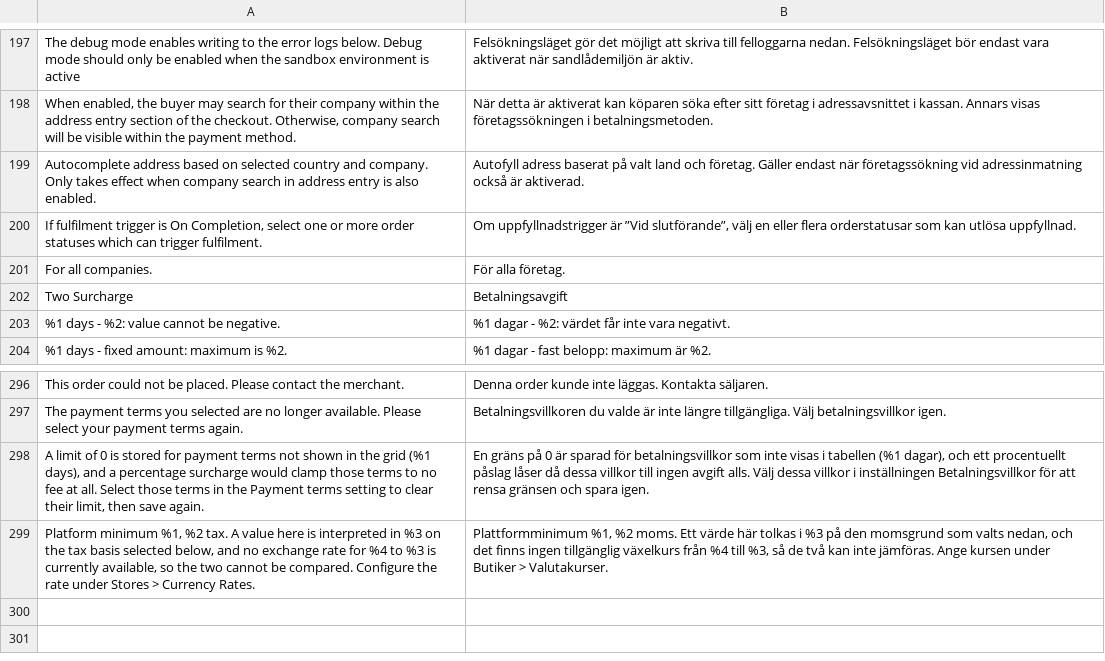
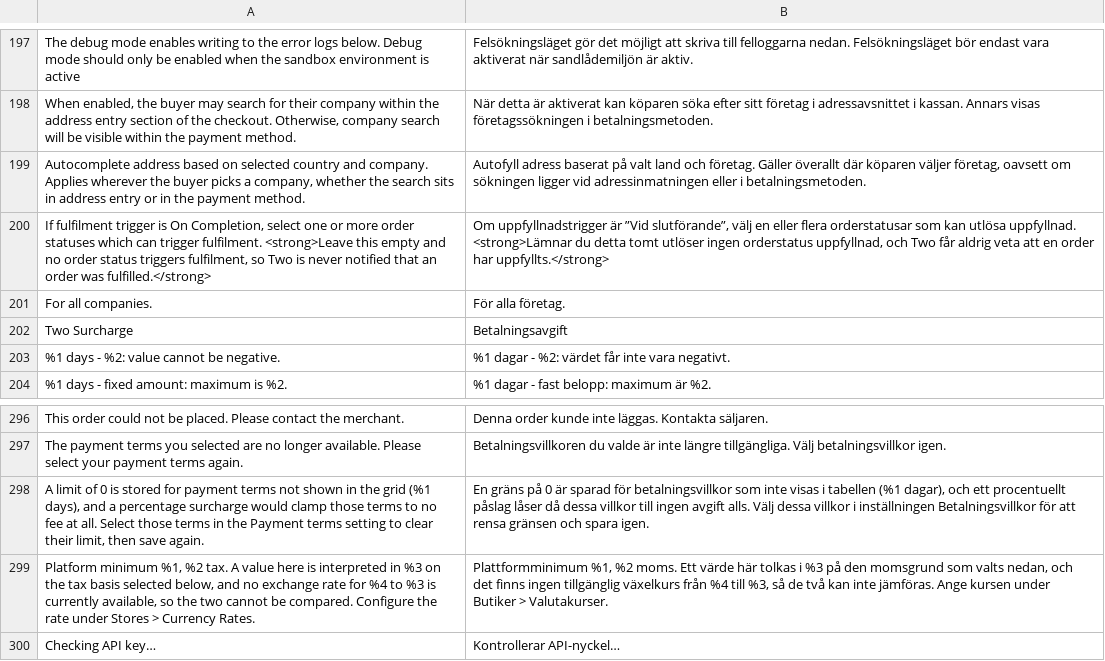
Before and after one commit to two-inc/magento-plugin, a CSV file: i18n/sv_SE.csv, drawn as a sheet; only a part is shown, gaps mark what is left out.

Commit message:
Multishipping dedupe, i18n keys and stale comments (TWO-25503)
LifecycleEventDispatcher deduped on the entity id, which is null during
placement, so under multishipping every order after the first was deduped
away and two_payment_order_created never fired for them. Fall back to the
increment id.

Also: guard the fulfilled-order id read like its sibling key; re-key the
nb/nl/sv rows for the two reworded admin comments and add the API-key
spinner string; and correct comments that no longer describe what the code
does — the surcharge FX gate fails open and relies on the placement
backstop, openDropdown is threaded through rather than set here, and the
totals collector's throw came out of the calculator's own conversion.

```diff
--- a/i18n/sv_SE.csv
+++ b/i18n/sv_SE.csv
@@ -198,4 +198,4 @@
 "When enabled, the buyer may search for their company within the address entry section of the checkout. Otherwise, company search will be visible within the payment method.","När detta är aktiverat kan köparen söka efter sitt företag i adressavsnittet i kassan. Annars visas företagssökningen i betalningsmetoden."
-"Autocomplete address based on selected country and company. Only takes effect when company search in address entry is also enabled.","Autofyll adress baserat på valt land och företag. Gäller endast när företagssökning vid adressinmatning också är aktiverad."
-"If fulfilment trigger is On Completion, select one or more order statuses which can trigger fulfilment.","Om uppfyllnadstrigger är ”Vid slutförande”, välj en eller flera orderstatusar som kan utlösa uppfyllnad."
+"Autocomplete address based on selected country and company. Applies wherever the buyer picks a company, whether the search sits in address entry or in the payment method.","Autofyll adress baserat på valt land och företag. Gäller överallt där köparen väljer företag, oavsett om sökningen ligger vid adressinmatningen eller i betalningsmetoden."
+"If fulfilment trigger is On Completion, select one or more order statuses which can trigger fulfilment. <strong>Leave this empty and no order status triggers fulfilment, so Two is never notified that an order was fulfilled.</strong>","Om uppfyllnadstrigger är ”Vid slutförande”, välj en eller flera orderstatusar som kan utlösa uppfyllnad. <strong>Lämnar du detta tomt utlöser ingen orderstatus uppfyllnad, och Two får aldrig veta att en order har uppfyllts.</strong>"
 "For all companies.","För alla företag."
@@ -299 +299,2 @@
 "Platform minimum %1, %2 tax. A value here is interpreted in %3 on the tax basis selected below, and no exchange rate for %4 to %3 is currently available, so the two cannot be compared. Configure the rate under Stores > Currency Rates.","Plattformminimum %1, %2 moms. Ett värde här tolkas i %3 på den momsgrund som valts nedan, och det finns ingen tillgänglig växelkurs från %4 till %3, så de två kan inte jämföras. Ange kursen under Butiker > Valutakurser."
+"Checking API key…","Kontrollerar API-nyckel…"
```
Also changed, not shown: i18n/nb_NO.csv, i18n/nl_NL.csv, 7 other files.
